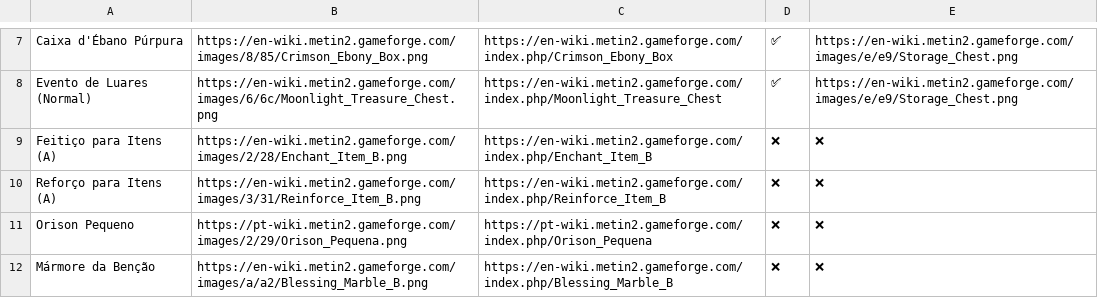
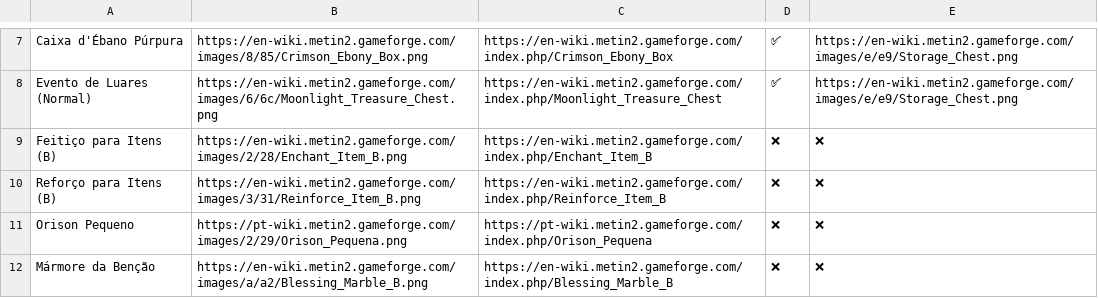
Before and after one commit to marcekbck/tigertuga, a CSV file: events.csv, drawn as a sheet; only a part is shown, gaps mark what is left out.

Commit message:
Fix 2 event bug

```diff
--- a/events.csv
+++ b/events.csv
@@ -8,4 +8,4 @@ Caixa d'Ébano Púrpura,https://en-wiki.metin2.gameforge.com/images/8/85/Crimson
 Evento de Luares (Normal),https://en-wiki.metin2.gameforge.com/images/6/6c/Moonlight_Treasure_Chest.png,https://en-wiki.metin2.gameforge.com/index.php/Moonlight_Treasure_Chest,✅,https://en-wiki.metin2.gameforge.com/images/e/e9/Storage_Chest.png
-Feitiço para Itens (A),https://en-wiki.metin2.gameforge.com/images/2/28/Enchant_Item_B.png,https://en-wiki.metin2.gameforge.com/index.php/Enchant_Item_B,❌,❌
-Reforço para Itens (A),https://en-wiki.metin2.gameforge.com/images/3/31/Reinforce_Item_B.png,https://en-wiki.metin2.gameforge.com/index.php/Reinforce_Item_B,❌,❌
+Feitiço para Itens (B),https://en-wiki.metin2.gameforge.com/images/2/28/Enchant_Item_B.png,https://en-wiki.metin2.gameforge.com/index.php/Enchant_Item_B,❌,❌
+Reforço para Itens (B),https://en-wiki.metin2.gameforge.com/images/3/31/Reinforce_Item_B.png,https://en-wiki.metin2.gameforge.com/index.php/Reinforce_Item_B,❌,❌
 Orison Pequeno,https://pt-wiki.metin2.gameforge.com/images/2/29/Orison_Pequena.png,https://pt-wiki.metin2.gameforge.com/index.php/Orison_Pequena,❌,❌
```
